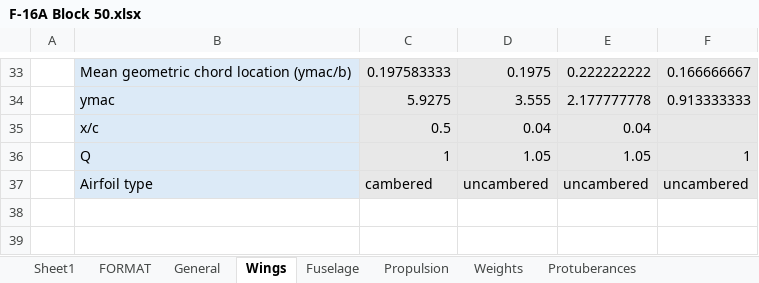
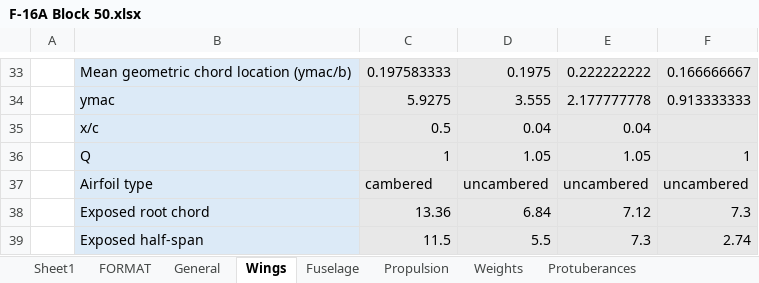
Before and after one commit to Idopt-Lab/air-vehicle-design, an Excel workbook: examples/F-16A B Block 10 and 15/Operator/F-16A Block 50.xlsx, sheet Wings, drawn as a sheet; only a part is shown, gaps mark what is left out; values as stored, in another font and other column widths than the file's, no borders; conditional formats not drawn; the diff names each change by its address in the sheet, - before the commit and + after, or states it on an @@ line.

Commit message:
Added function for computing S_exposed.

```diff
--- a/examples/F-16A B Block 10 and 15/Operator/F-16A Block 50.xlsx (sheet Wings)
+++ b/examples/F-16A B Block 10 and 15/Operator/F-16A Block 50.xlsx (sheet Wings)
+row 38:  | Exposed root chord | 13.36 | 6.84 | 7.12 | 7.3
+row 39:  | Exposed half-span | 11.5 | 5.5 | 7.3 | 2.74
```
Also changed, not shown: 1 other file.
